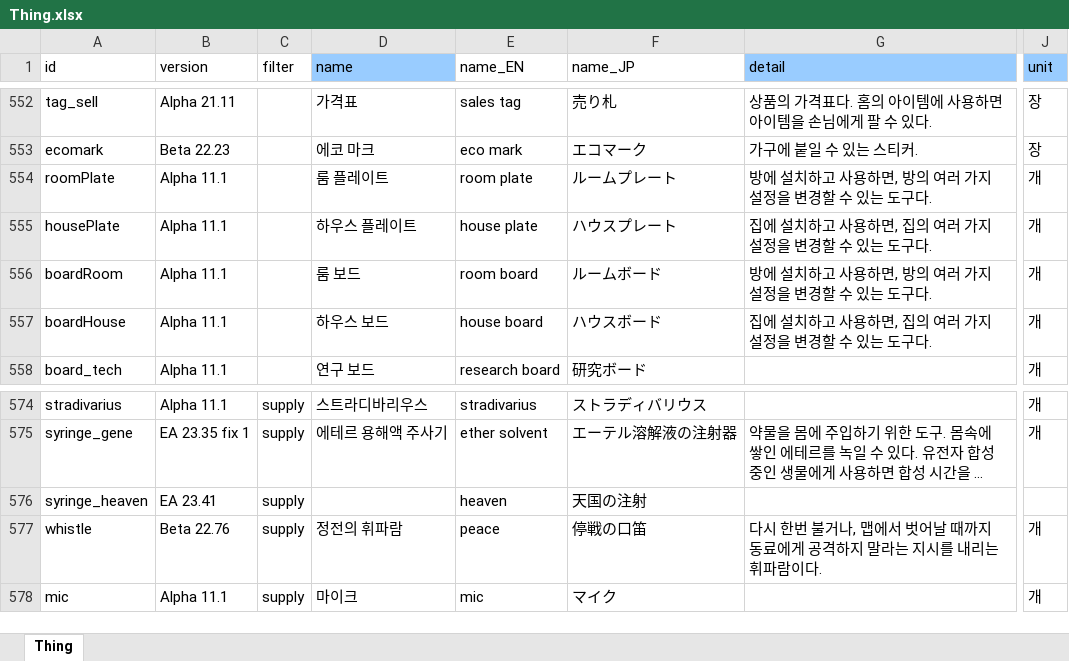
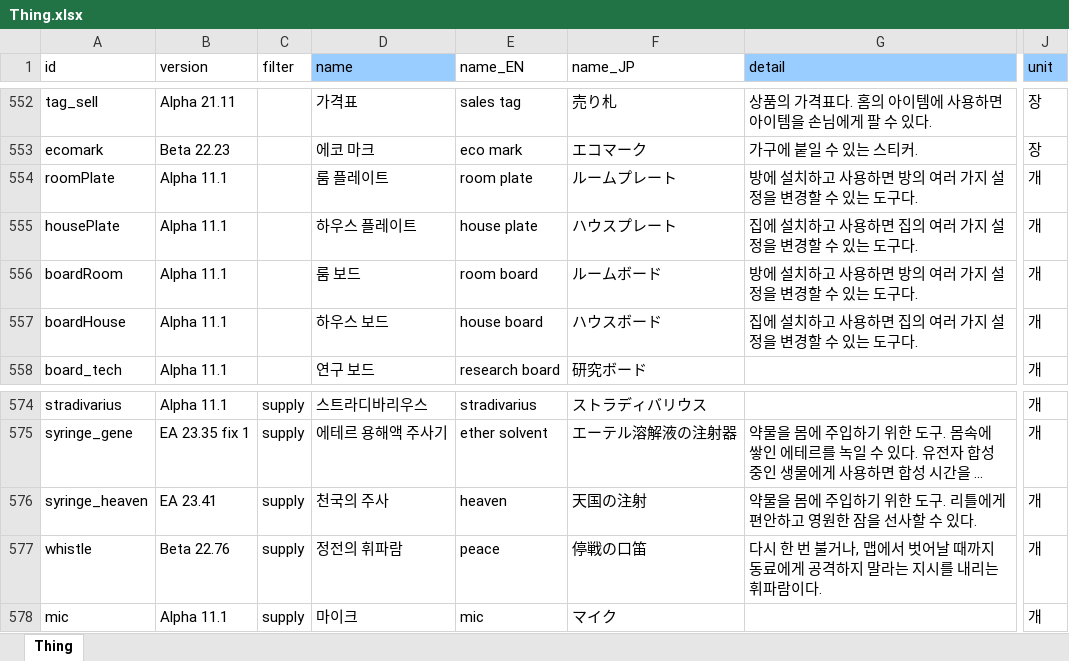
Before and after one commit to cinornu/Elin_KR, an Excel workbook: Mod_Korean/Lang/KR/Game/Thing.xlsx, sheet Thing, drawn as a sheet; only a part is shown, gaps mark what is left out; long unchanged cells end in …; values as stored, in another font and other column widths than the file's, no borders; charts and pictures not drawn; the diff names each change by its address in the sheet, - before the commit and + after, or states it on an @@ line.

```diff
--- a/Mod_Korean/Lang/KR/Game/Thing.xlsx (sheet Thing)
+++ b/Mod_Korean/Lang/KR/Game/Thing.xlsx (sheet Thing)
-G554 (detail): 방에 설치하고 사용하면, 방의 여러 가지 설정을 변경할 수 있는 도구다.
+G554 (detail): 방에 설치하고 사용하면 방의 여러 가지 설정을 변경할 수 있는 도구다.
-G555 (detail): 집에 설치하고 사용하면, 집의 여러 가지 설정을 변경할 수 있는 도구다.
+G555 (detail): 집에 설치하고 사용하면 집의 여러 가지 설정을 변경할 수 있는 도구다.
-G556 (detail): 방에 설치하고 사용하면, 방의 여러 가지 설정을 변경할 수 있는 도구다.
+G556 (detail): 방에 설치하고 사용하면 방의 여러 가지 설정을 변경할 수 있는 도구다.
-G557 (detail): 집에 설치하고 사용하면, 집의 여러 가지 설정을 변경할 수 있는 도구다.
+G557 (detail): 집에 설치하고 사용하면 집의 여러 가지 설정을 변경할 수 있는 도구다.
-D576 (name): (empty)
+D576 (name): 천국의 주사
-G576 (detail): (empty)
+G576 (detail): 약물을 몸에 주입하기 위한 도구. 리틀에게 편안하고 영원한 잠을 선사할 수 있다.
-J576 (unit): (empty)
+J576 (unit): 개
-G577 (detail): 다시 한번 불거…
+G577 (detail): 다시 한 번 불거…
```
Also changed, not shown: charts or pictures, Mod_Korean/Lang/KR/Game/Game.xlsx, Mod_Korean/Lang/KR/Game/General.xlsx, 1 other file.
